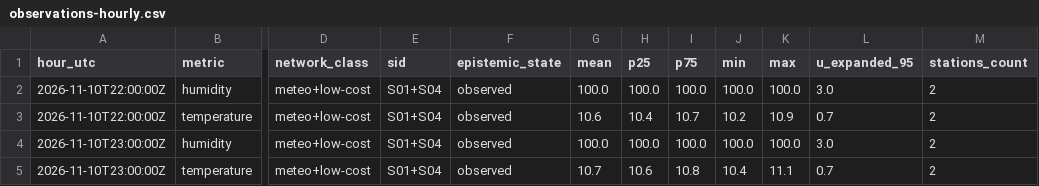
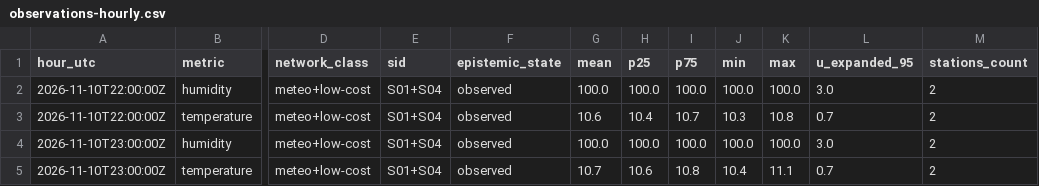
Before and after one commit to 3esign/beops, a CSV file: docs/v2/state/observations-hourly.csv, drawn as a sheet; only a part is shown, gaps mark what is left out; the diff names each change by its address in the sheet, - before the commit and + after, or states it on an @@ line.

Commit message:
Beops V2 state edition

```diff
--- a/docs/v2/state/observations-hourly.csv
+++ b/docs/v2/state/observations-hourly.csv
-J3 (min): 10.2
+J3 (min): 10.3
-K3 (max): 10.9
+K3 (max): 10.8
```
Also changed, not shown: 17 other files.
